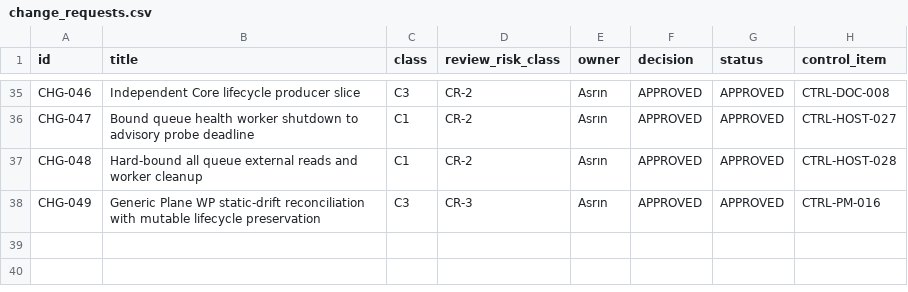
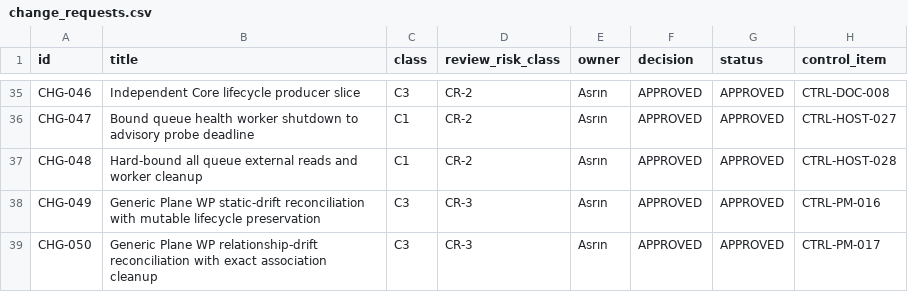
Before and after one commit to Asperant/critical-aerospace-manufacturing, a CSV file: 09_change/change_requests.csv, drawn as a sheet; only a part is shown, gaps mark what is left out; the diff names each change by its address in the sheet, - before the commit and + after, or states it on an @@ line.

Commit message:
[CTRL-PM-017] reconcile canonical Plane relationships

```diff
--- a/09_change/change_requests.csv
+++ b/09_change/change_requests.csv
+row 39: CHG-050 | Generic Plane WP relationship-drift reconciliation with exact association cleanup | C3 | CR-3 | Asrın | APPROVED | APPROVED | CTRL-PM-017
```
Also changed, not shown: 6 other files.
